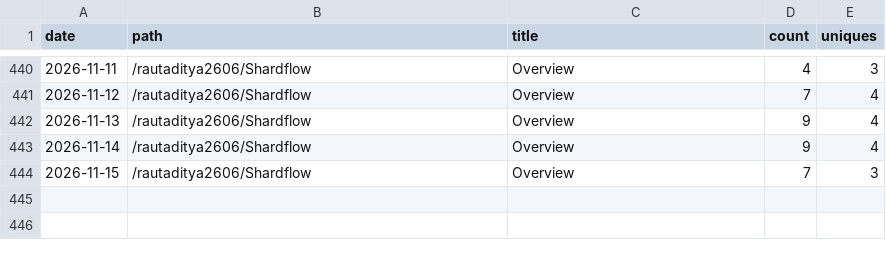
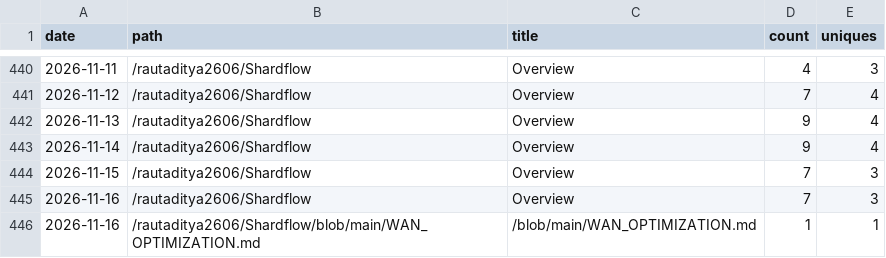
Before and after one commit to rautaditya2606/Shardflow, a CSV file: .github/traffic_data/popular_paths.csv, drawn as a sheet; only a part is shown, gaps mark what is left out; the diff names each change by its address in the sheet, - before the commit and + after, or states it on an @@ line.

```diff
--- a/.github/traffic_data/popular_paths.csv
+++ b/.github/traffic_data/popular_paths.csv
+row 445: 2026-11-16 | /rautaditya2606/Shardflow | Overview | 7 | 3
+row 446: 2026-11-16 | /rautaditya2606/Shardflow/blob/main/WAN_OPTIMIZATION.md | /blob/main/WAN_OPTIMIZATION.md | 1 | 1
```
Also changed, not shown: .github/traffic_data/clones.csv, .github/traffic_data/referrers.csv, 2 other files.
